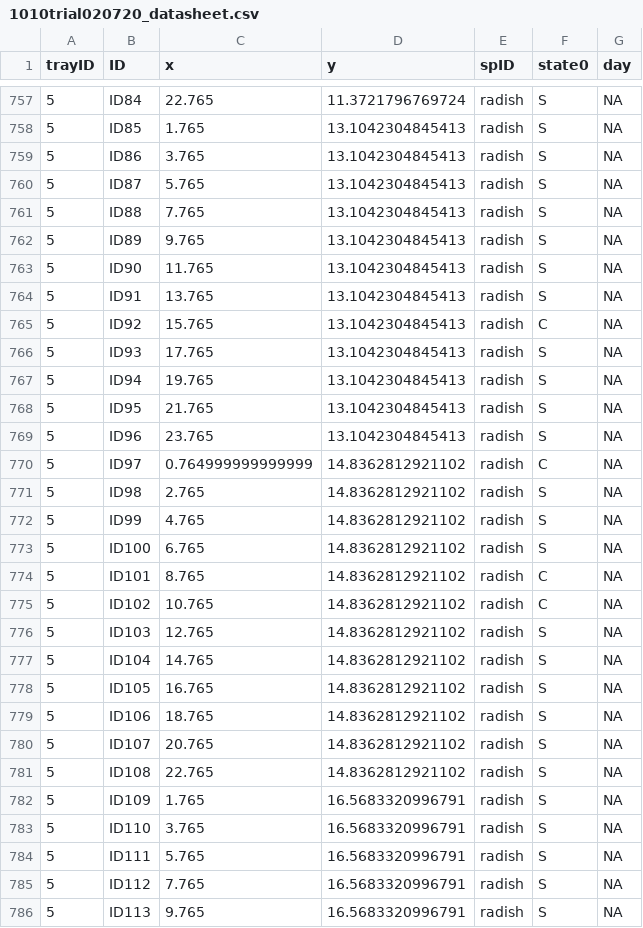
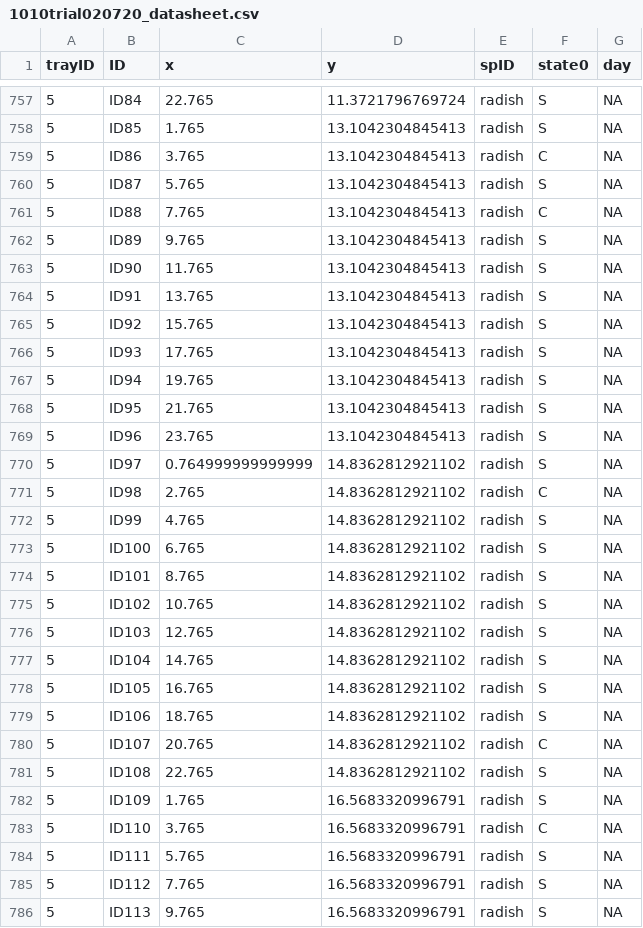
Before and after one commit to lisamr/mesocosm, a CSV file: GH_output/tinkering_stage/1010trial020720_datasheet.csv, drawn as a sheet; only a part is shown, gaps mark what is left out; the diff covers the shown part only.

```diff
--- a/GH_output/tinkering_stage/1010trial020720_datasheet.csv
+++ b/GH_output/tinkering_stage/1010trial020720_datasheet.csv
@@ -758,5 +758,5 @@
 5,"ID85",1.765,13.1042304845413,"radish","S",NA
-5,"ID86",3.765,13.1042304845413,"radish","S",NA
+5,"ID86",3.765,13.1042304845413,"radish","C",NA
 5,"ID87",5.765,13.1042304845413,"radish","S",NA
-5,"ID88",7.765,13.1042304845413,"radish","S",NA
+5,"ID88",7.765,13.1042304845413,"radish","C",NA
 5,"ID89",9.765,13.1042304845413,"radish","S",NA
@@ -764,3 +764,3 @@
 5,"ID91",13.765,13.1042304845413,"radish","S",NA
-5,"ID92",15.765,13.1042304845413,"radish","C",NA
+5,"ID92",15.765,13.1042304845413,"radish","S",NA
 5,"ID93",17.765,13.1042304845413,"radish","S",NA
@@ -769,8 +769,8 @@
 5,"ID96",23.765,13.1042304845413,"radish","S",NA
-5,"ID97",0.764999999999999,14.8362812921102,"radish","C",NA
-5,"ID98",2.765,14.8362812921102,"radish","S",NA
+5,"ID97",0.764999999999999,14.8362812921102,"radish","S",NA
+5,"ID98",2.765,14.8362812921102,"radish","C",NA
 5,"ID99",4.765,14.8362812921102,"radish","S",NA
 5,"ID100",6.765,14.8362812921102,"radish","S",NA
-5,"ID101",8.765,14.8362812921102,"radish","C",NA
-5,"ID102",10.765,14.8362812921102,"radish","C",NA
+5,"ID101",8.765,14.8362812921102,"radish","S",NA
+5,"ID102",10.765,14.8362812921102,"radish","S",NA
 5,"ID103",12.765,14.8362812921102,"radish","S",NA
@@ -779,6 +779,6 @@
 5,"ID106",18.765,14.8362812921102,"radish","S",NA
-5,"ID107",20.765,14.8362812921102,"radish","S",NA
+5,"ID107",20.765,14.8362812921102,"radish","C",NA
 5,"ID108",22.765,14.8362812921102,"radish","S",NA
 5,"ID109",1.765,16.5683320996791,"radish","S",NA
-5,"ID110",3.765,16.5683320996791,"radish","S",NA
+5,"ID110",3.765,16.5683320996791,"radish","C",NA
 5,"ID111",5.765,16.5683320996791,"radish","S",NA
```
Also changed, not shown: 149 edited cells elsewhere in this file, 3 other files.
